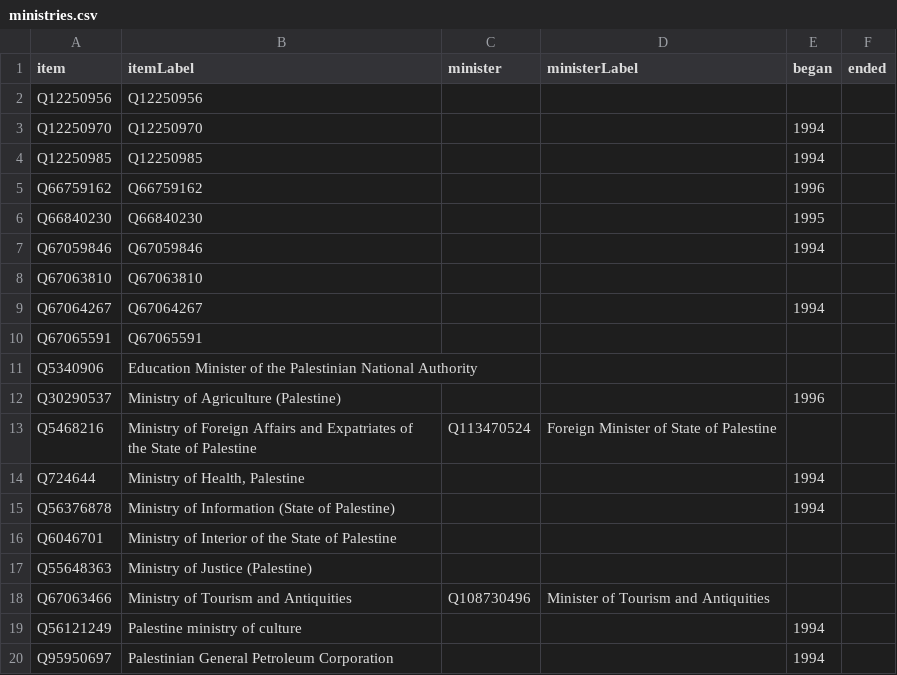
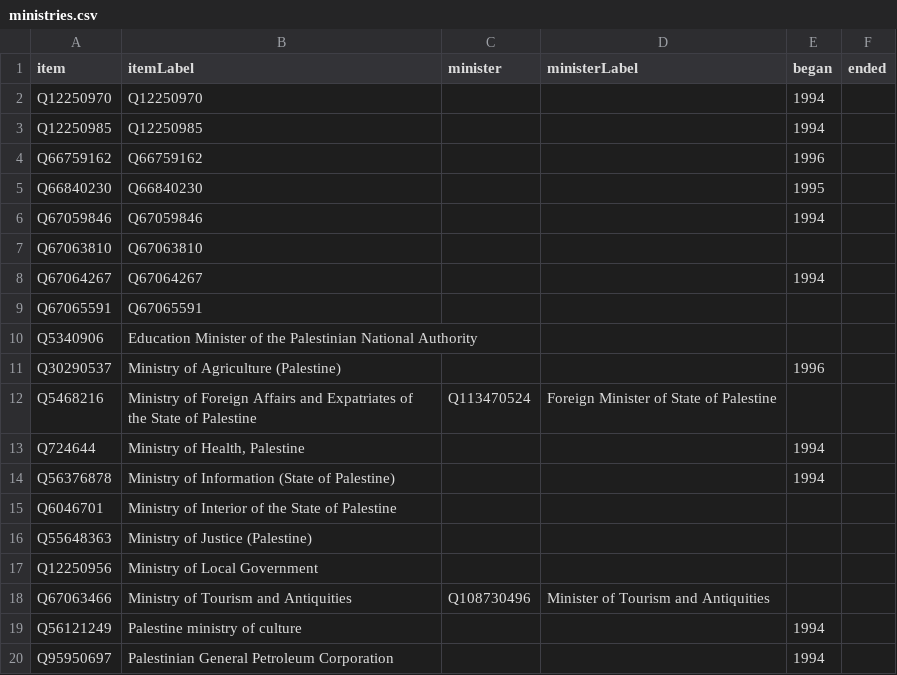
Before and after one commit to every-politician-scrapers/palestine, a CSV file: wikidata/results/ministries.csv, drawn as a sheet.

```diff
--- a/wikidata/results/ministries.csv
+++ b/wikidata/results/ministries.csv
@@ -1,3 +1,2 @@
 item,itemLabel,minister,ministerLabel,began,ended
-Q12250956,Q12250956,,,,
 Q12250970,Q12250970,,,1994,
@@ -17,2 +16,3 @@ Q6046701,Ministry of Interior of the State of Palestine,,,,
 Q55648363,Ministry of Justice (Palestine),,,,
+Q12250956,Ministry of Local Government,,,,
 Q67063466,Ministry of Tourism and Antiquities,Q108730496,Minister of Tourism and Antiquities,,
```
Also changed, not shown: wikidata/results/other-positions.csv.
